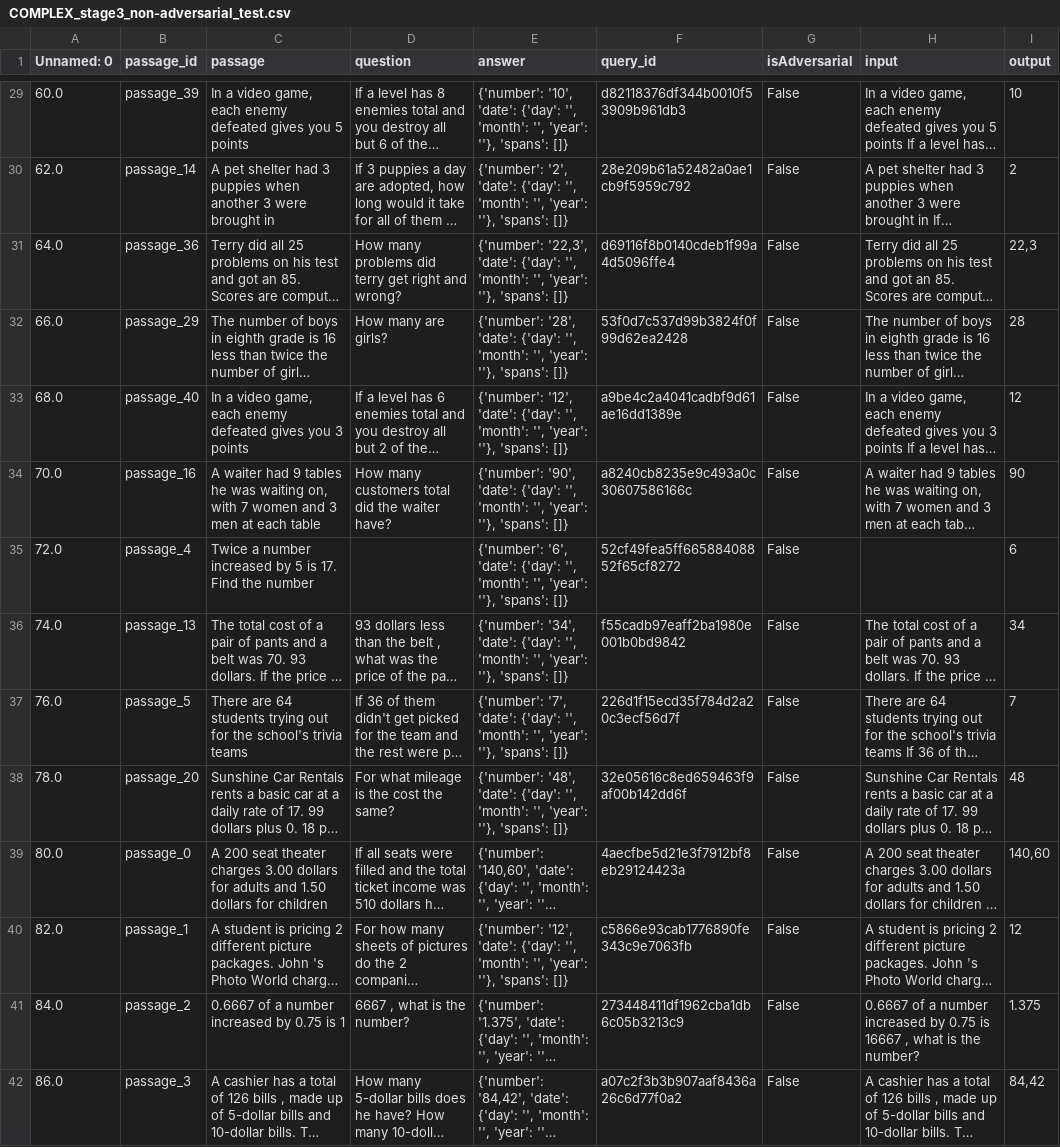
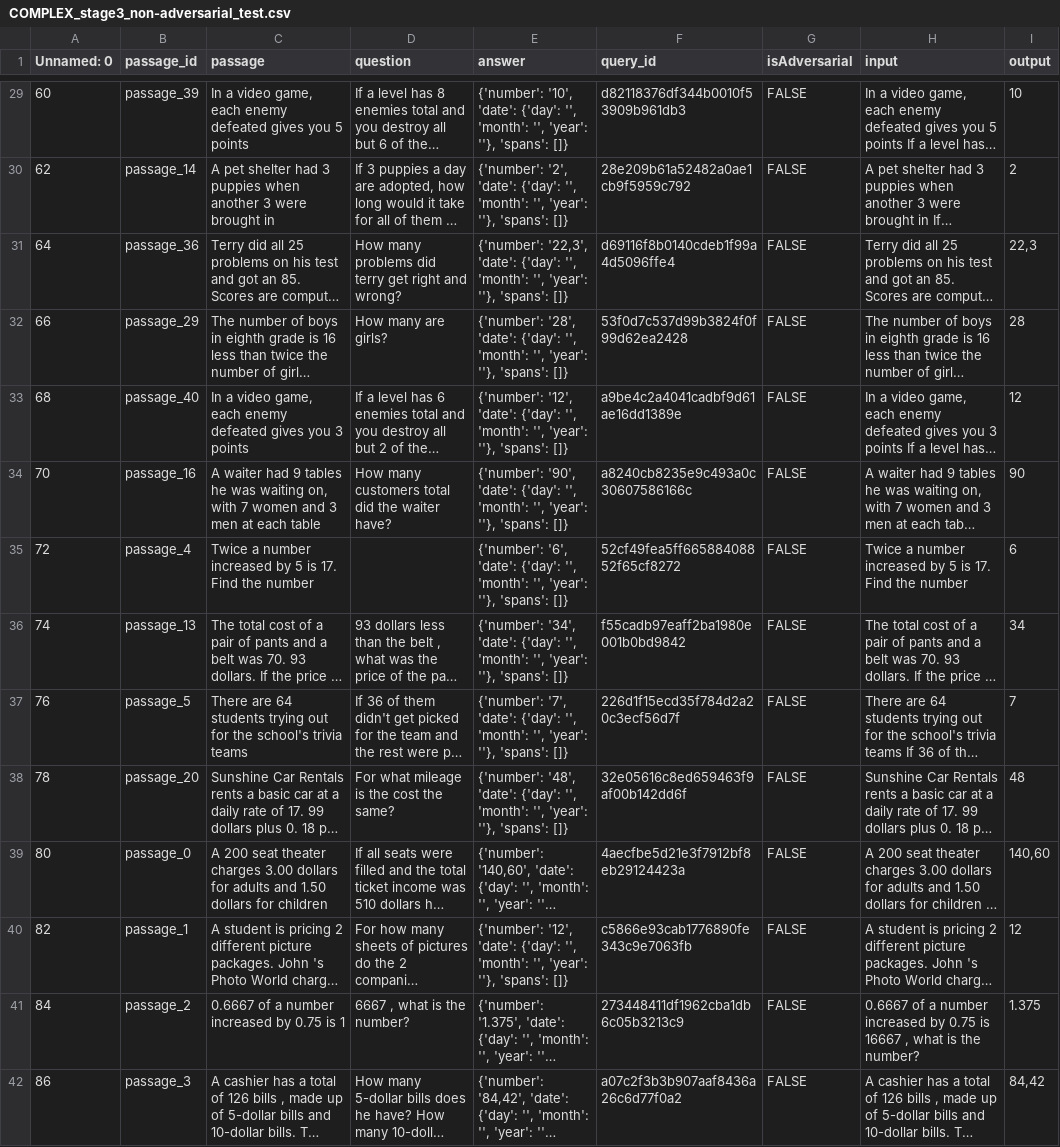
Before and after one commit to him1411/problemathic, a CSV file: dataset/normal/COMPLEX/COMPLEX_stage3_non-adversarial_test.csv, drawn as a sheet; only a part is shown, gaps mark what is left out; long unchanged cells end in …; the diff covers the shown part only; the diff names each change by its address in the sheet, - before the commit and + after, or states it on an @@ line.

```diff
--- a/dataset/normal/COMPLEX/COMPLEX_stage3_non-adversarial_test.csv
+++ b/dataset/normal/COMPLEX/COMPLEX_stage3_non-adversarial_test.csv
-A29 (Unnamed: 0): 60.0
+A29 (Unnamed: 0): 60
-G29:G42 (isAdversarial): False
+G29:G42 (isAdversarial): FALSE
-A30 (Unnamed: 0): 62.0
+A30 (Unnamed: 0): 62
-A31 (Unnamed: 0): 64.0
+A31 (Unnamed: 0): 64
-A32 (Unnamed: 0): 66.0
+A32 (Unnamed: 0): 66
-A33 (Unnamed: 0): 68.0
+A33 (Unnamed: 0): 68
-A34 (Unnamed: 0): 70.0
+A34 (Unnamed: 0): 70
-A35 (Unnamed: 0): 72.0
+A35 (Unnamed: 0): 72
-H35 (input): (empty)
+H35 (input): Twice a number increased by 5 is 17. Find the number
-A36 (Unnamed: 0): 74.0
+A36 (Unnamed: 0): 74
-A37 (Unnamed: 0): 76.0
+A37 (Unnamed: 0): 76
-A38 (Unnamed: 0): 78.0
+A38 (Unnamed: 0): 78
-A39 (Unnamed: 0): 80.0
+A39 (Unnamed: 0): 80
-A40 (Unnamed: 0): 82.0
+A40 (Unnamed: 0): 82
-A41 (Unnamed: 0): 84.0
+A41 (Unnamed: 0): 84
-A42 (Unnamed: 0): 86.0
+A42 (Unnamed: 0): 86
```
Also changed, not shown: 108 edited cells elsewhere in this file, dataset/adversarial/COMPLEX/COMPLEX_stage3_adversarial_test.csv.
